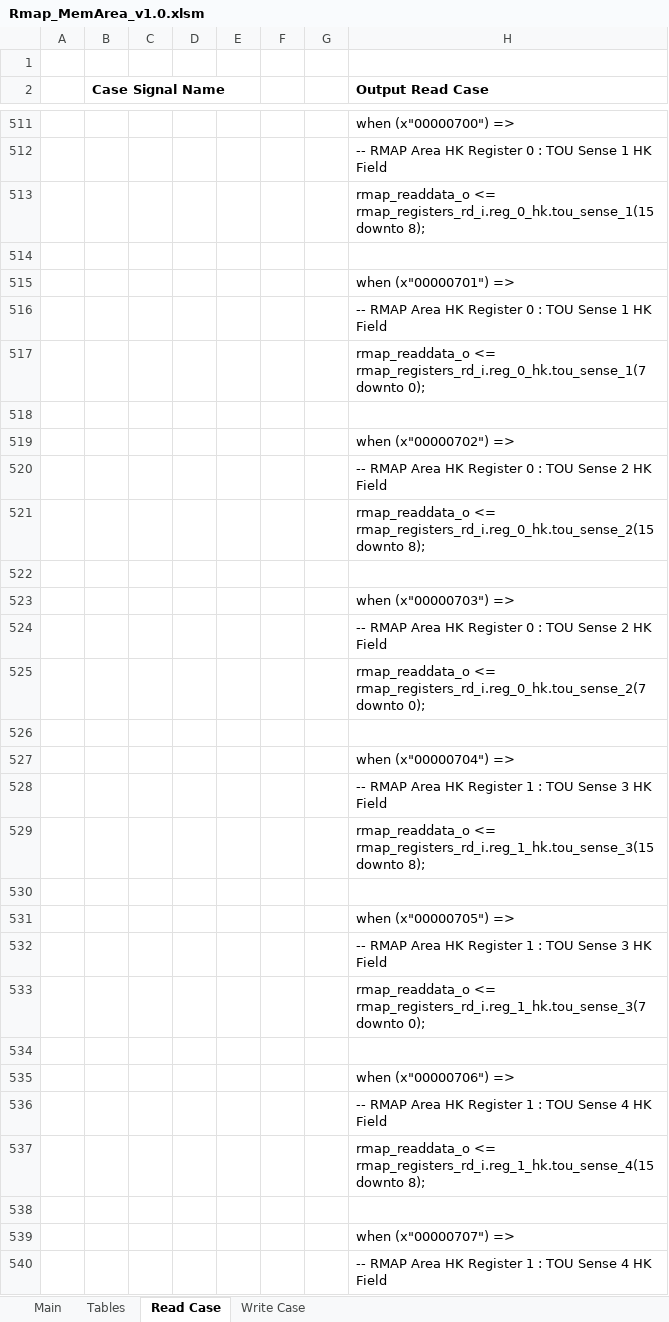
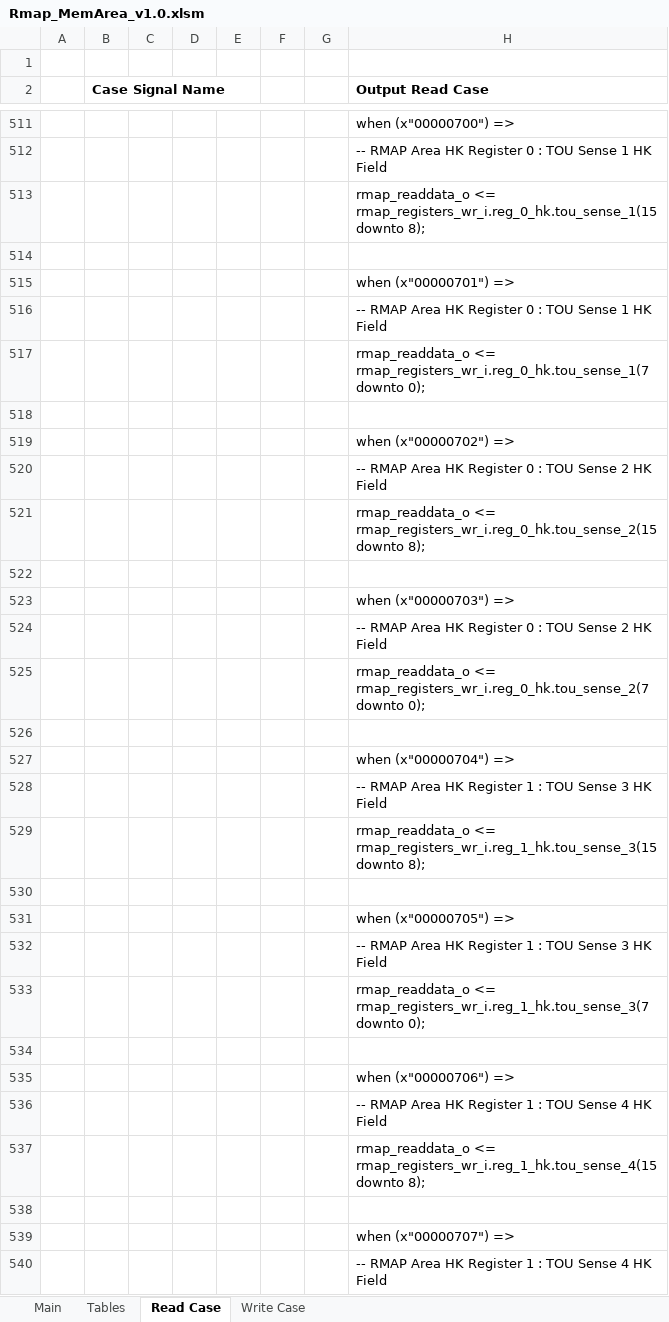
Before and after one commit to NSEE/SimuCam_Development_NFEE, an Excel workbook: FPGA_Developments/COM_Module_v1_8/References/Rmap_MemArea_v1.0.xlsm, sheet Read Case, drawn as a sheet; only a part is shown, gaps mark what is left out; values as stored, in another font and other column widths than the file's, no borders; charts and pictures not drawn; the diff covers the shown part only; the diff names each change by its address in the sheet, - before the commit and + after, or states it on an @@ line.

Commit message:
Finished RMAP area HW and API adaptations

```diff
--- a/FPGA_Developments/COM_Module_v1_8/References/Rmap_MemArea_v1.0.xlsm (sheet Read Case)
+++ b/FPGA_Developments/COM_Module_v1_8/References/Rmap_MemArea_v1.0.xlsm (sheet Read Case)
-H513 (Output Read Case): rmap_readdata_o <= rmap_registers_rd_i.reg_0_hk.tou_sense_1(15 downto 8);
+H513 (Output Read Case): rmap_readdata_o <= rmap_registers_wr_i.reg_0_hk.tou_sense_1(15 downto 8);
-H517 (Output Read Case): rmap_readdata_o <= rmap_registers_rd_i.reg_0_hk.tou_sense_1(7 downto 0);
+H517 (Output Read Case): rmap_readdata_o <= rmap_registers_wr_i.reg_0_hk.tou_sense_1(7 downto 0);
-H521 (Output Read Case): rmap_readdata_o <= rmap_registers_rd_i.reg_0_hk.tou_sense_2(15 downto 8);
+H521 (Output Read Case): rmap_readdata_o <= rmap_registers_wr_i.reg_0_hk.tou_sense_2(15 downto 8);
-H525 (Output Read Case): rmap_readdata_o <= rmap_registers_rd_i.reg_0_hk.tou_sense_2(7 downto 0);
+H525 (Output Read Case): rmap_readdata_o <= rmap_registers_wr_i.reg_0_hk.tou_sense_2(7 downto 0);
-H529 (Output Read Case): rmap_readdata_o <= rmap_registers_rd_i.reg_1_hk.tou_sense_3(15 downto 8);
+H529 (Output Read Case): rmap_readdata_o <= rmap_registers_wr_i.reg_1_hk.tou_sense_3(15 downto 8);
-H533 (Output Read Case): rmap_readdata_o <= rmap_registers_rd_i.reg_1_hk.tou_sense_3(7 downto 0);
+H533 (Output Read Case): rmap_readdata_o <= rmap_registers_wr_i.reg_1_hk.tou_sense_3(7 downto 0);
-H537 (Output Read Case): rmap_readdata_o <= rmap_registers_rd_i.reg_1_hk.tou_sense_4(15 downto 8);
+H537 (Output Read Case): rmap_readdata_o <= rmap_registers_wr_i.reg_1_hk.tou_sense_4(15 downto 8);
```
Also changed, not shown: 141 edited cells elsewhere in this sheet, sheet Write Case, sheet Main, FPGA_Developments/COM_Module_v1_8/References/Rmap_Register_v1.0.xlsm, 19 other files.
